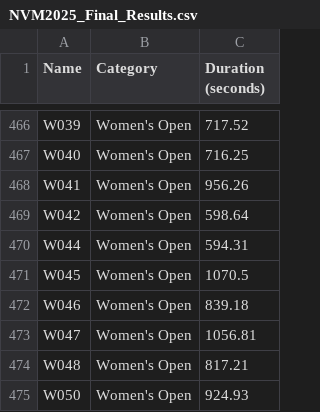
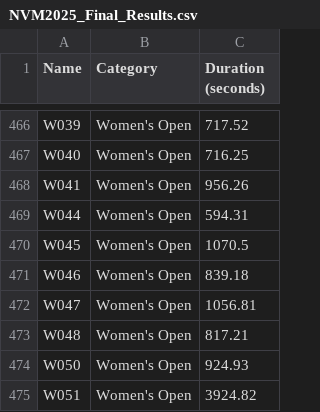
Before and after one commit to lpwee/lpwee, a CSV file: NVM2025_Final_Results.csv, drawn as a sheet; only a part is shown, gaps mark what is left out; the shorter side is filled out with more unchanged rows; the diff names each change by its address in the sheet, - before the commit and + after, or states it on an @@ line.

Commit message:
Add files via upload

```diff
--- a/NVM2025_Final_Results.csv
+++ b/NVM2025_Final_Results.csv
-row 469: W042 | Women's Open | 598.64
```
